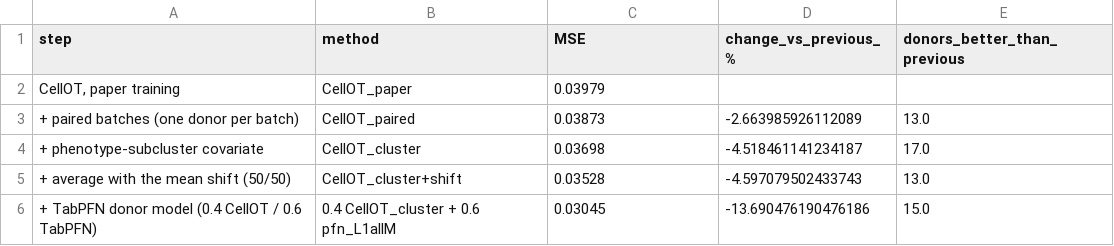
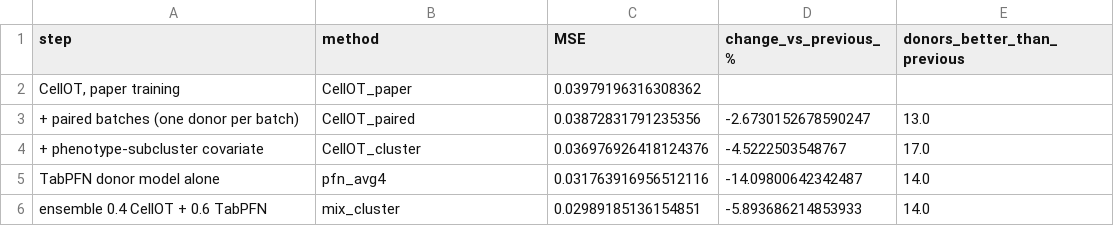
Before and after one commit to spartoss/simco-heldout, a CSV file: figures/data/05_stim_ladder.csv, drawn as a sheet.

```diff
--- a/figures/data/05_stim_ladder.csv
+++ b/figures/data/05_stim_ladder.csv
@@ -1,6 +1,6 @@
 step,method,MSE,change_vs_previous_%,donors_better_than_previous
-"CellOT, paper training",CellOT_paper,0.03979,,
-+ paired batches (one donor per batch),CellOT_paired,0.03873,-2.663985926112089,13.0
-+ phenotype-subcluster covariate,CellOT_cluster,0.03698,-4.518461141234187,17.0
-+ average with the mean shift (50/50),CellOT_cluster+shift,0.03528,-4.597079502433743,13.0
-+ TabPFN donor model (0.4 CellOT / 0.6 TabPFN),0.4 CellOT_cluster + 0.6 pfn_L1allM,0.03045,-13.690476190476186,15.0
+"CellOT, paper training",CellOT_paper,0.03979196316308362,,
++ paired batches (one donor per batch),CellOT_paired,0.03872831791235356,-2.6730152678590247,13.0
++ phenotype-subcluster covariate,CellOT_cluster,0.036976926418124376,-4.5222503548767,17.0
+TabPFN donor model alone,pfn_avg4,0.031763916956512116,-14.09800642342487,14.0
+ensemble 0.4 CellOT + 0.6 TabPFN,mix_cluster,0.02989185136154851,-5.893686214853933,14.0
```
Also changed, not shown: figures/data/06_tabpfn_features.csv, figures/data/07_lineage_gain.csv, 48 other files.
